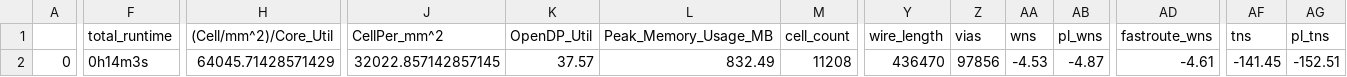
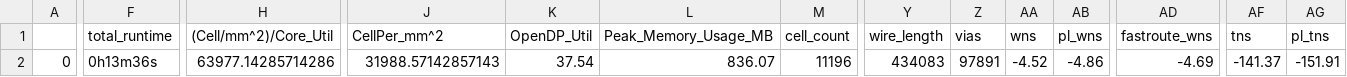
Before and after one commit to dineshannayya/riscduino, a CSV file: signoff/uart_i2cm_usb_spi/final_summary_report.csv, drawn as a sheet; only a part is shown, gaps mark what is left out; the diff covers the shown part only; the diff names each change by its address in the sheet, - before the commit and + after, or states it on an @@ line.

Commit message:
MPW-4 submission with 8KB WishBone and 4KB TCM Memory

```diff
--- a/signoff/uart_i2cm_usb_spi/final_summary_report.csv
+++ b/signoff/uart_i2cm_usb_spi/final_summary_report.csv
-F2 (total_runtime): 0h14m3s
+F2 (total_runtime): 0h13m36s
-H2 ((Cell/mm^2)/Core_Util): 64045.71428571429
+H2 ((Cell/mm^2)/Core_Util): 63977.14285714286
-J2 (CellPer_mm^2): 32022.857142857145
+J2 (CellPer_mm^2): 31988.57142857143
-K2 (OpenDP_Util): 37.57
+K2 (OpenDP_Util): 37.54
-L2 (Peak_Memory_Usage_MB): 832.49
+L2 (Peak_Memory_Usage_MB): 836.07
-M2 (cell_count): 11208
+M2 (cell_count): 11196
-Y2 (wire_length): 436470
+Y2 (wire_length): 434083
-Z2 (vias): 97856
+Z2 (vias): 97891
-AA2 (wns): -4.53
+AA2 (wns): -4.52
-AB2 (pl_wns): -4.87
+AB2 (pl_wns): -4.86
-AD2 (fastroute_wns): -4.61
+AD2 (fastroute_wns): -4.69
-AF2 (tns): -141.45
+AF2 (tns): -141.37
-AG2 (pl_tns): -152.51
+AG2 (pl_tns): -151.91
```
Also changed, not shown: 14 edited cells elsewhere in this file, 49 other files.
